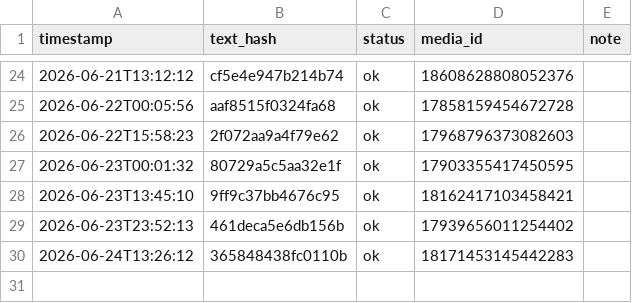
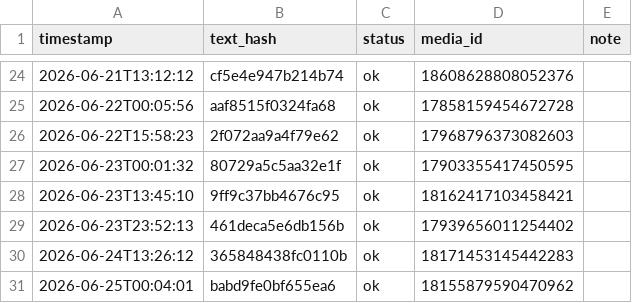
Before and after one commit to taitan118120-dot/liver-acquisition, a CSV file: data/threads_post_log.csv, drawn as a sheet; only a part is shown, gaps mark what is left out.

```diff
--- a/data/threads_post_log.csv
+++ b/data/threads_post_log.csv
@@ -30 +30,2 @@ timestamp,text_hash,status,media_id,note
 2026-06-24T13:26:12,365848438fc0110b,ok,18171453145442283,
+2026-06-25T00:04:01,babd9fe0bf655ea6,ok,18155879590470962,
```
Also changed, not shown: 1 other file.
